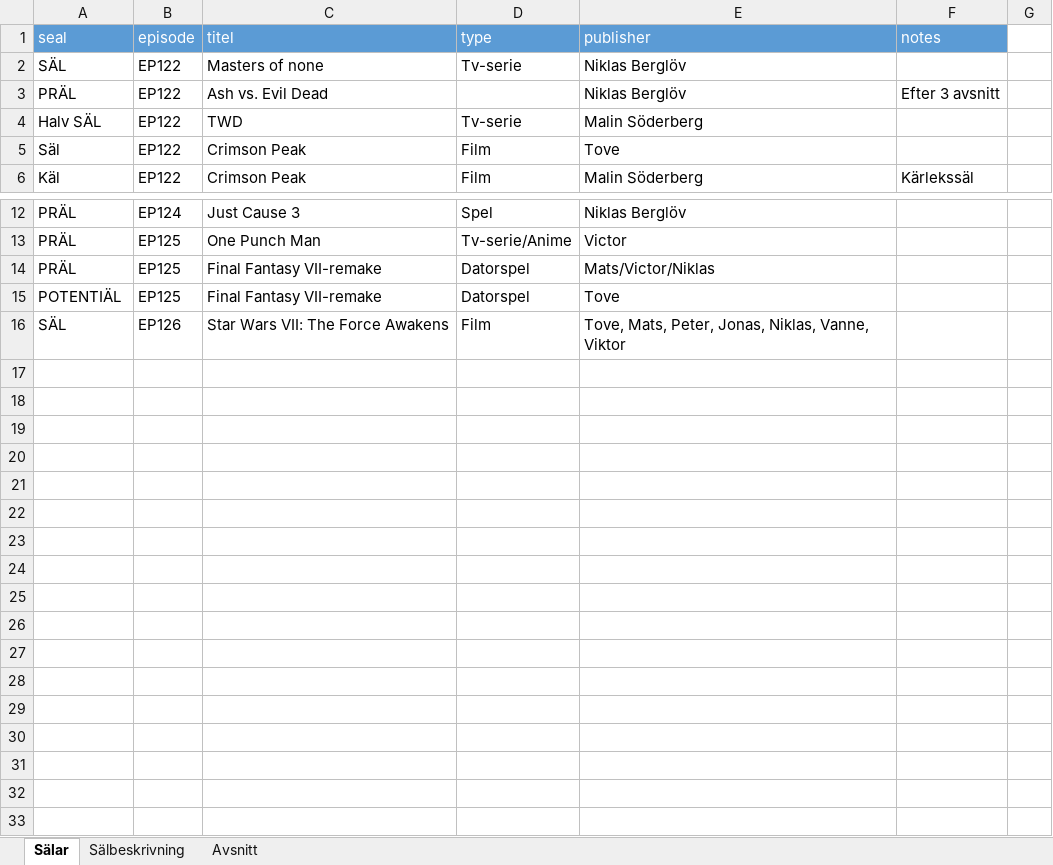
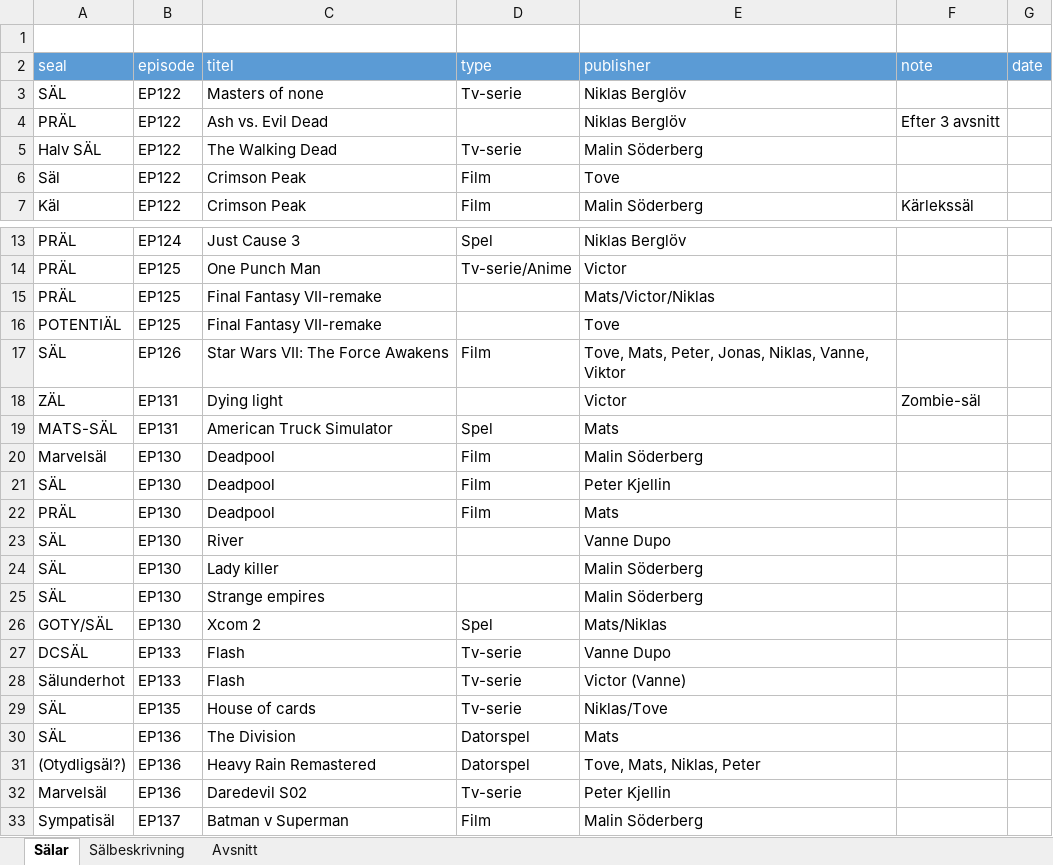
Before and after one commit to dasBostoN/sealsofnordigt, an Excel workbook: app/data/Sälar.xlsx, sheet Sälar, drawn as a sheet; only a part is shown, gaps mark what is left out; values as stored, in another font and other column widths than the file's, no borders; addresses are those after the commit; the diff names each change by its address in the sheet, - before the commit and + after, or states it on an @@ line.

```diff
--- a/app/data/Sälar.xlsx (sheet Sälar)
+++ b/app/data/Sälar.xlsx (sheet Sälar)
+row 1: (empty)
-F2: notes
+F2: note
-G2: (empty)
+G2: date
-G2 fill: none
+G2 fill: #5B9BD5
-C5 (titel): TWD
+C5 (titel): The Walking Dead
-D15:D16 (type): Datorspel
+D15:D16 (type): (empty)
+row 18: ZÄL | EP131 | Dying light |  | Victor | Zombie-säl
+row 19: MATS-SÄL | EP131 | American Truck Simulator | Spel | Mats
+row 20: Marvelsäl | EP130 | Deadpool | Film | Malin Söderberg
+row 21: SÄL | EP130 | Deadpool | Film | Peter Kjellin
+row 22: PRÄL | EP130 | Deadpool | Film | Mats
+row 23: SÄL | EP130 | River |  | Vanne Dupo
+row 24: SÄL | EP130 | Lady killer |  | Malin Söderberg
+row 25: SÄL | EP130 | Strange empires |  | Malin Söderberg
+row 26: GOTY/SÄL | EP130 | Xcom 2 | Spel | Mats/Niklas
+row 27: DCSÄL | EP133 | Flash | Tv-serie | Vanne Dupo
+row 28: Sälunderhot | EP133 | Flash | Tv-serie | Victor (Vanne)
+row 29: SÄL | EP135 | House of cards | Tv-serie | Niklas/Tove
+row 30: SÄL | EP136 | The Division | Datorspel | Mats
+row 31: (Otydligsäl?) | EP136 | Heavy Rain Remastered | Datorspel | Tove, Mats, Niklas, Peter
+row 32: Marvelsäl | EP136 | Daredevil S02 | Tv-serie | Peter Kjellin
+row 33: Sympatisäl | EP137 | Batman v Superman | Film | Malin Söderberg
```
Also changed, not shown: sheet Avsnitt, sheet Sälbeskrivning, 3 other files.
